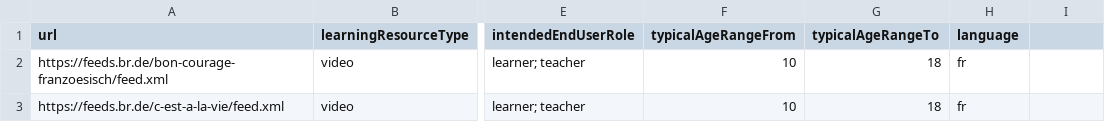
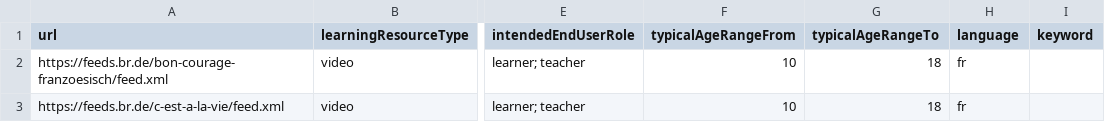
Before and after one commit to openeduhub/oeh-search-etl, a CSV file: etl/converter/csv/br_rss.csv, drawn as a sheet; only a part is shown, gaps mark what is left out; the diff names each change by its address in the sheet, - before the commit and + after, or states it on an @@ line.

Commit message:
add gsheet reader / converter for contents revamp csv reading

```diff
--- a/etl/converter/csv/br_rss.csv
+++ b/etl/converter/csv/br_rss.csv
-I1: (empty)
+I1: keyword
```
Also changed, not shown: 5 other files.
